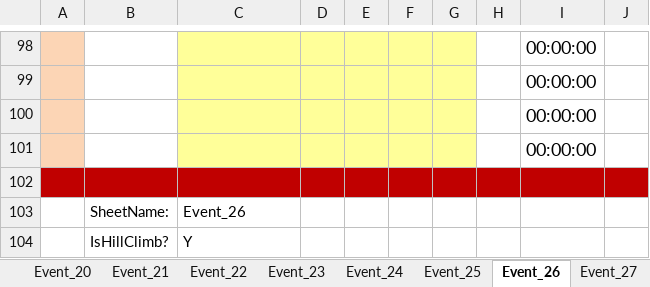
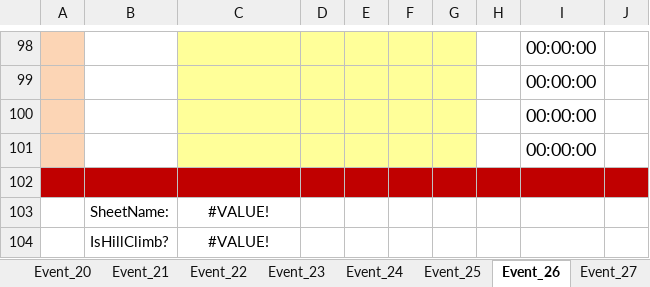
Before and after one commit to WellandValleyCC/WellandValleyCC.github.io, an Excel workbook: data/ClubEvents_2026.xlsx, sheet Event_26, drawn as a sheet; only a part is shown, gaps mark what is left out; values as stored, in another font and other column widths than the file's, no borders; conditional formats not drawn; the diff names each change by its address in the sheet, - before the commit and + after, or states it on an @@ line.

```diff
--- a/data/ClubEvents_2026.xlsx (sheet Event_26)
+++ b/data/ClubEvents_2026.xlsx (sheet Event_26)
-C103: Event_26
+C103: #VALUE!
-C103:C104 alignment: left
+C103:C104 alignment: center
-C104: Y
+C104: #VALUE!
```
Also changed, not shown: sheet Event_11, sheet Event_28, sheet Event_14, sheet Event_16, sheet Event_27, sheet Event_15, 21 more sheets.
